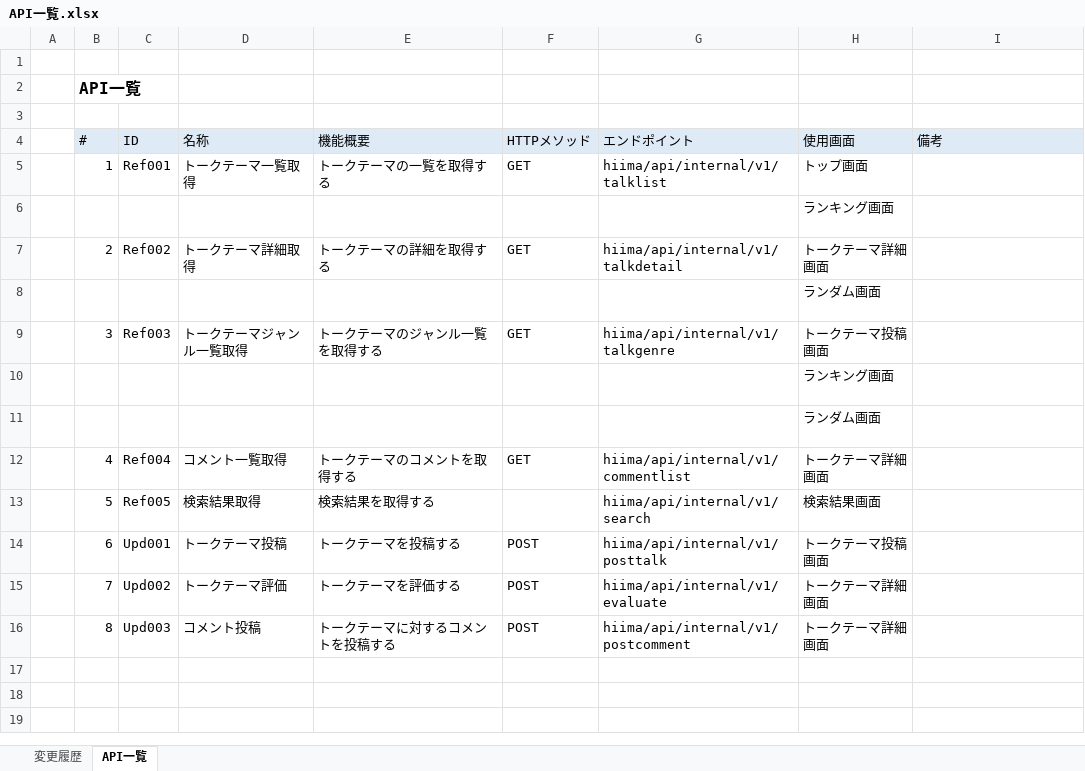
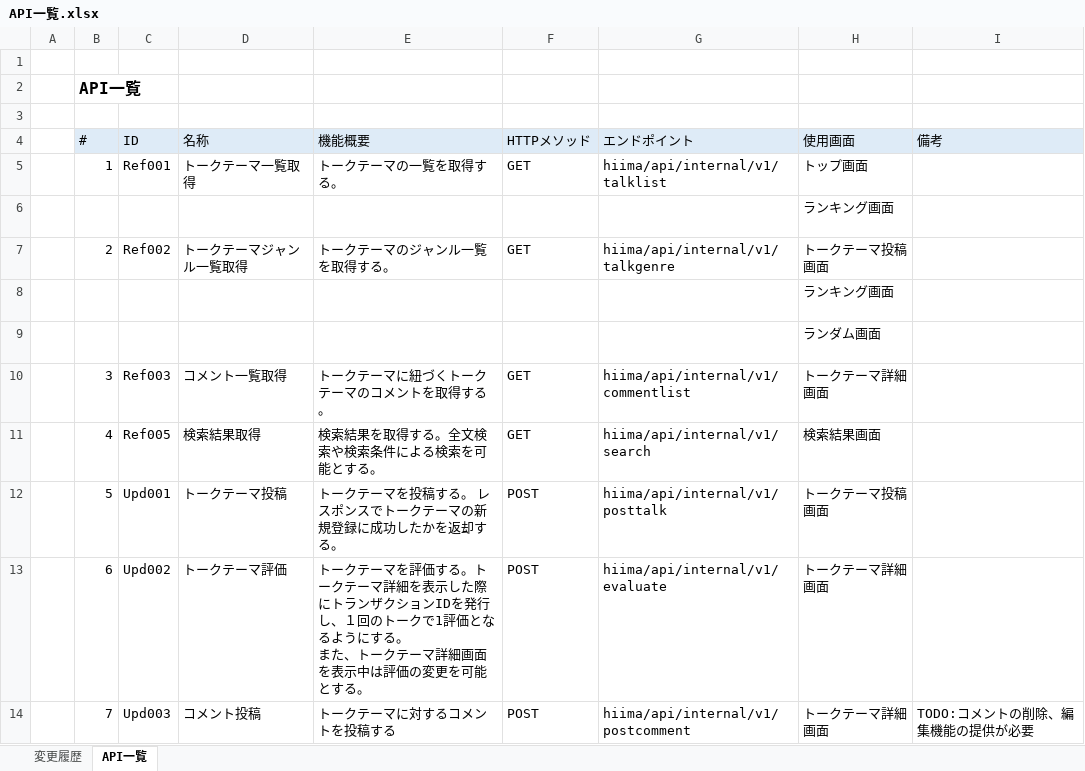
Before and after one commit to eternalhiima/documents, an Excel workbook: 20.開発/60.API/10.API一覧/API一覧.xlsx, sheet API一覧, drawn as a sheet; values as stored, in another font and other column widths than the file's, no borders; removed rows and columns are numbered as before the commit, all else as after; ↵ is a line break in a cell; the diff names each change by its address in the sheet, - before the commit and + after, or states it on an @@ line.

```diff
--- a/20.開発/60.API/10.API一覧/API一覧.xlsx (sheet API一覧)
+++ b/20.開発/60.API/10.API一覧/API一覧.xlsx (sheet API一覧)
-E5 (機能概要): トークテーマの一覧を取得する
+E5 (機能概要): トークテーマの一覧を取得する。
-row 7:  | 2 | Ref002 | トークテーマ詳細取得 | トークテーマの詳細を取得する | GET | hiima/api/internal/v1/talkdetail | トークテーマ詳細画面
-row 8:  | 2 | Ref002 | トークテーマ詳細取得 | トークテーマの詳細を取得する | GET | hiima/api/internal/v1/talkdetail | ランダム画面
-B7:B9 (#): 3
+B7:B9 (#): 2
-C7:C9 (ID): Ref003
+C7:C9 (ID): Ref002
-E7 (機能概要): トークテーマのジャンル一覧を取得する
+E7 (機能概要): トークテーマのジャンル一覧を取得する。
-B10 (#): 4
+B10 (#): 3
-C10 (ID): Ref004
+C10 (ID): Ref003
-E10 (機能概要): トークテーマのコメントを取得する
+E10 (機能概要): トークテーマに紐づくトークテーマのコメントを取得する。
-B11 (#): 5
+B11 (#): 4
-E11 (機能概要): 検索結果を取得する
+E11 (機能概要): 検索結果を取得する。全文検索や検索条件による検索を可能とする。
-F11 (HTTPメソッド): (empty)
+F11 (HTTPメソッド): GET
-B12 (#): 6
+B12 (#): 5
-E12 (機能概要): トークテーマを投稿する
+E12 (機能概要): トークテーマを投稿する。 レスポンスでトークテーマの新規登録に成功したかを返却する。
-B13 (#): 7
+B13 (#): 6
-E13 (機能概要): …評価する
+E13 (機能概要): …評価する。トークテーマ詳細を表示した際にトランザクションIDを発行し、１回のトークで1評価となるようにする。 ↵ また、トークテーマ詳細画面を表示中は評価の変更を可能とする。
-B14 (#): 8
+B14 (#): 7
-I14 (備考): (empty)
+I14 (備考): TODO:コメントの削除、編集機能の提供が必要
```
Also changed, not shown: sheet 変更履歴, 20.開発/60.API/20.API仕様書/【eternal】API仕様書_Ref001_トークテーマ一覧取得.xlsx, 20.開発/90.フォーマット/API仕様書フォーマット/【eternal】API仕様書_APIID_API名.xlsx.
